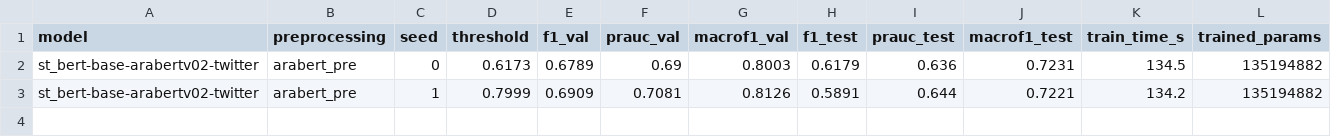
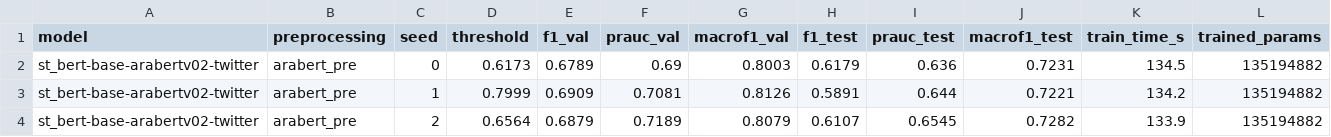
Before and after one commit to OssamaAoubbad/tp-2-llm, a CSV file: results/results_kaggle.csv, drawn as a sheet.

Commit message:
E1 bert-base-arabertv02-twitter seed2

```diff
--- a/results/results_kaggle.csv
+++ b/results/results_kaggle.csv
@@ -3 +3,2 @@ st_bert-base-arabertv02-twitter,arabert_pre,0,0.6173,0.6789,0.69,0.8003,0.6179,0
 st_bert-base-arabertv02-twitter,arabert_pre,1,0.7999,0.6909,0.7081,0.8126,0.5891,0.644,0.7221,134.2,135194882
+st_bert-base-arabertv02-twitter,arabert_pre,2,0.6564,0.6879,0.7189,0.8079,0.6107,0.6545,0.7282,133.9,135194882
```
Also changed, not shown: 2 other files.
